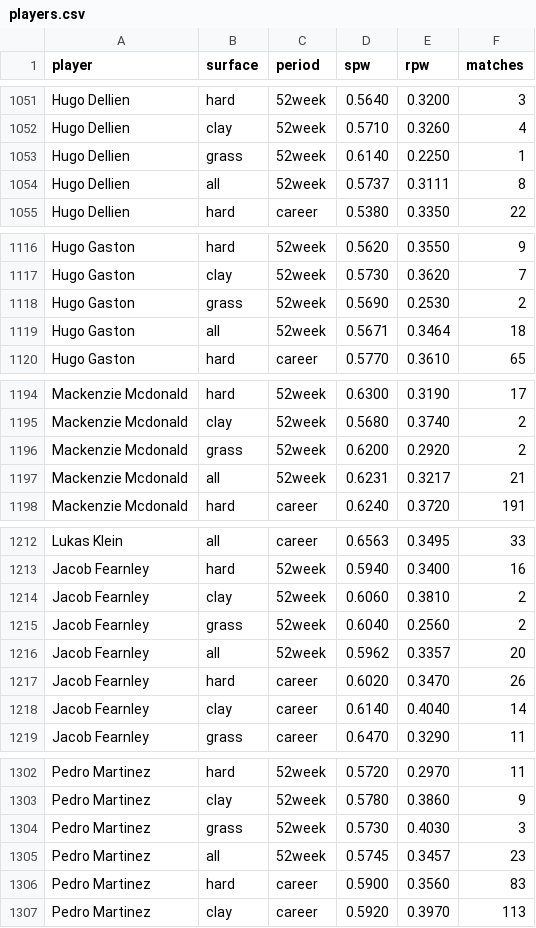
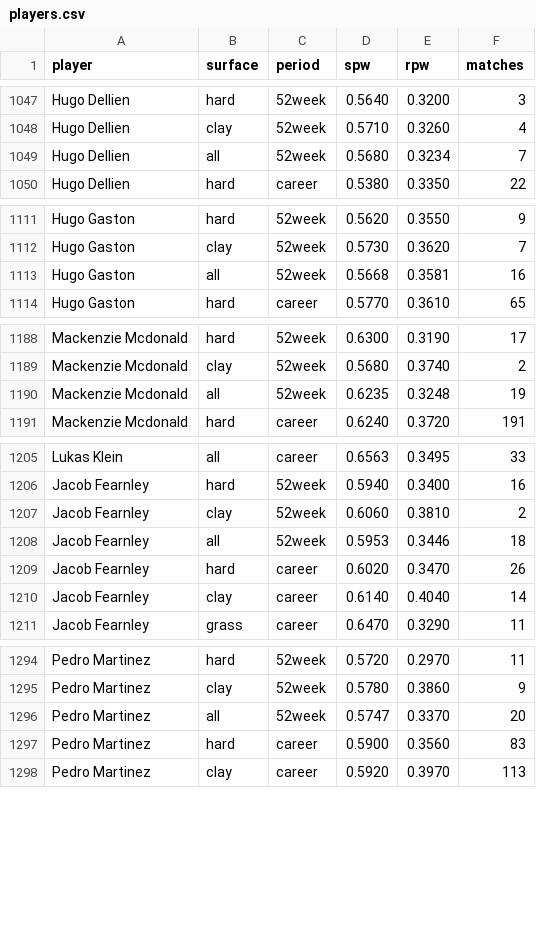
Before and after one commit to Colin-Hanley1/ChanTennis, a CSV file: players.csv, drawn as a sheet; only a part is shown, gaps mark what is left out; the diff covers the shown part only.

```diff
--- a/players.csv
+++ b/players.csv
@@ -1052,4 +1048,3 @@ Hugo Dellien,hard,52week,0.5640,0.3200,3
 Hugo Dellien,clay,52week,0.5710,0.3260,4
-Hugo Dellien,grass,52week,0.6140,0.2250,1
-Hugo Dellien,all,52week,0.5737,0.3111,8
+Hugo Dellien,all,52week,0.5680,0.3234,7
 Hugo Dellien,hard,career,0.5380,0.3350,22
@@ -1117,4 +1112,3 @@ Hugo Gaston,hard,52week,0.5620,0.3550,9
 Hugo Gaston,clay,52week,0.5730,0.3620,7
-Hugo Gaston,grass,52week,0.5690,0.2530,2
-Hugo Gaston,all,52week,0.5671,0.3464,18
+Hugo Gaston,all,52week,0.5668,0.3581,16
 Hugo Gaston,hard,career,0.5770,0.3610,65
@@ -1195,4 +1189,3 @@ Mackenzie Mcdonald,hard,52week,0.6300,0.3190,17
 Mackenzie Mcdonald,clay,52week,0.5680,0.3740,2
-Mackenzie Mcdonald,grass,52week,0.6200,0.2920,2
-Mackenzie Mcdonald,all,52week,0.6231,0.3217,21
+Mackenzie Mcdonald,all,52week,0.6235,0.3248,19
 Mackenzie Mcdonald,hard,career,0.6240,0.3720,191
@@ -1214,4 +1207,3 @@ Jacob Fearnley,hard,52week,0.5940,0.3400,16
 Jacob Fearnley,clay,52week,0.6060,0.3810,2
-Jacob Fearnley,grass,52week,0.6040,0.2560,2
-Jacob Fearnley,all,52week,0.5962,0.3357,20
+Jacob Fearnley,all,52week,0.5953,0.3446,18
 Jacob Fearnley,hard,career,0.6020,0.3470,26
@@ -1303,4 +1295,3 @@ Pedro Martinez,hard,52week,0.5720,0.2970,11
 Pedro Martinez,clay,52week,0.5780,0.3860,9
-Pedro Martinez,grass,52week,0.5730,0.4030,3
-Pedro Martinez,all,52week,0.5745,0.3457,23
+Pedro Martinez,all,52week,0.5747,0.3370,20
 Pedro Martinez,hard,career,0.5900,0.3560,83
```
Also changed, not shown: 7 removed rows and 48 edited cells elsewhere in this file, players_wta.csv, 4 other files.
